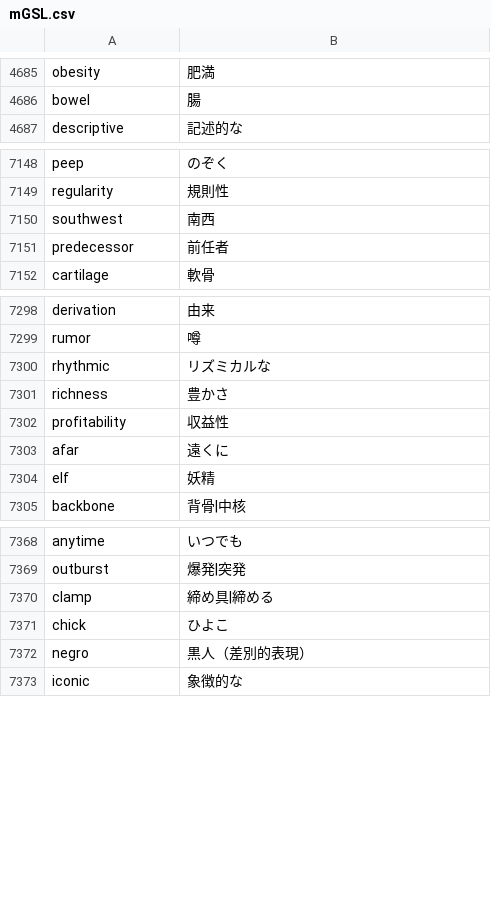
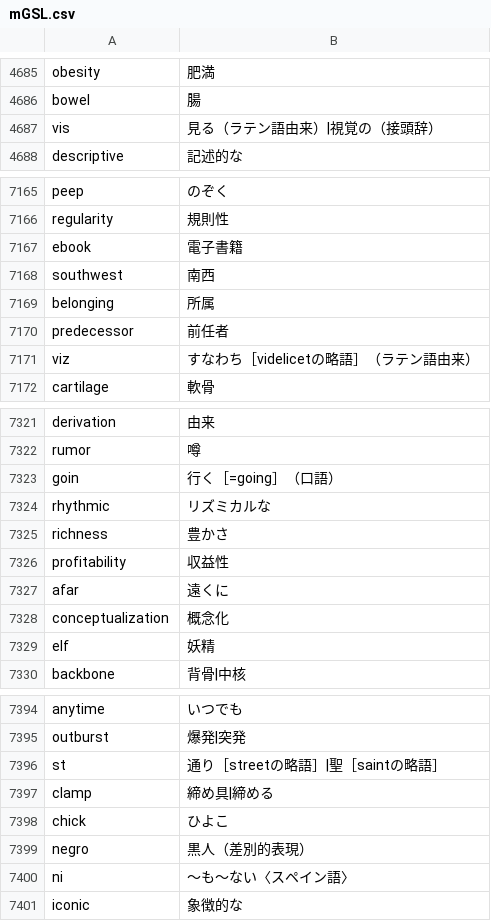
Before and after one commit to marmooo/mGSL, a CSV file: dist/mGSL.csv, drawn as a sheet; only a part is shown, gaps mark what is left out; the diff covers the shown part only.

```diff
--- a/dist/mGSL.csv
+++ b/dist/mGSL.csv
@@ -4686,2 +4686,3 @@ obesity,肥満
 bowel,腸
+vis,見る（ラテン語由来）|視覚の（接頭辞）
 descriptive,記述的な
@@ -7149,4 +7166,7 @@ peep,のぞく
 regularity,規則性
+ebook,電子書籍
 southwest,南西
+belonging,所属
 predecessor,前任者
+viz,すなわち［videlicetの略語］（ラテン語由来）
 cartilage,軟骨
@@ -7299,2 +7322,3 @@ derivation,由来
 rumor,噂
+goin,行く［=going］（口語）
 rhythmic,リズミカルな
@@ -7303,2 +7327,3 @@ profitability,収益性
 afar,遠くに
+conceptualization,概念化
 elf,妖精
@@ -7369,2 +7395,3 @@ anytime,いつでも
 outburst,爆発|突発
+st,通り［streetの略語］|聖［saintの略語］
 clamp,締め具|締める
@@ -7372,2 +7399,3 @@ chick,ひよこ
 negro,黒人（差別的表現）
+ni,〜も〜ない〈スペイン語〉
 iconic,象徴的な
```
Also changed, not shown: 26 added rows and 17 edited cells elsewhere in this file, def.csv, dist/mGSL.en.csv, 2 other files.
